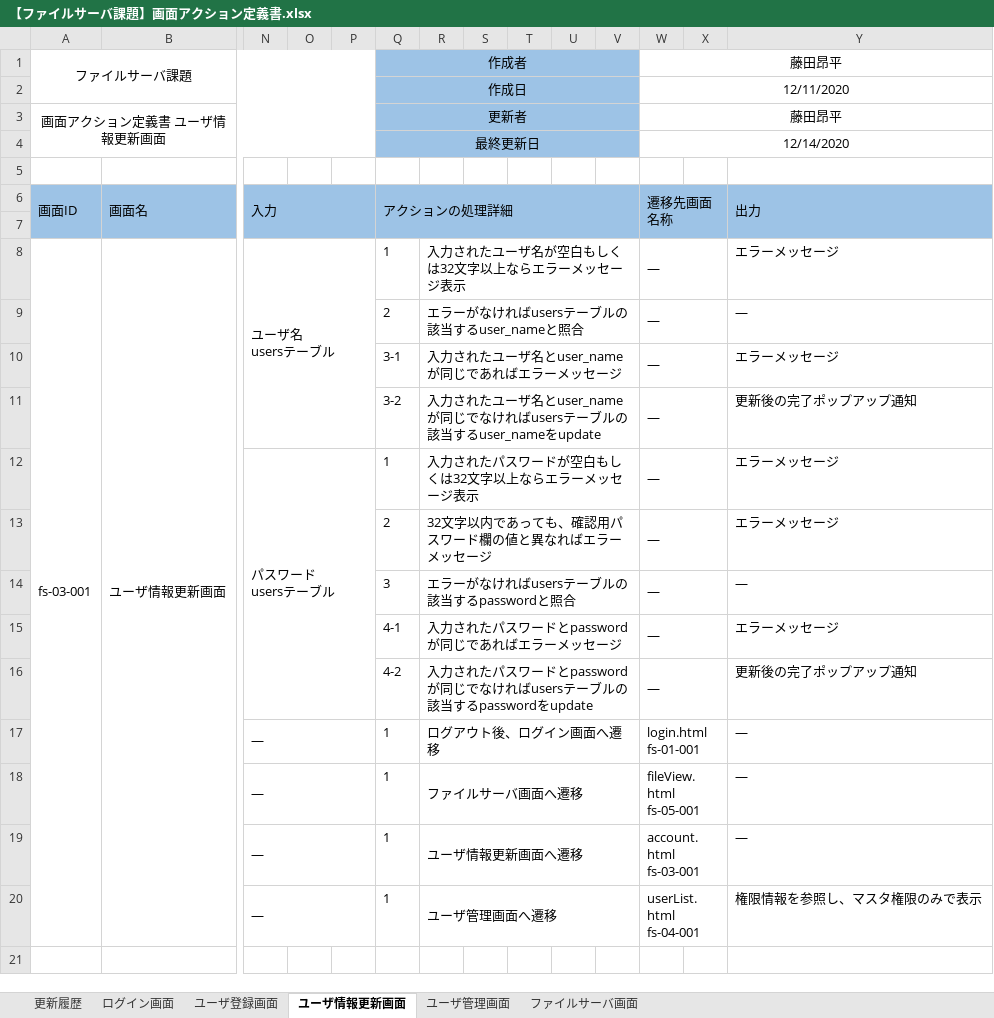
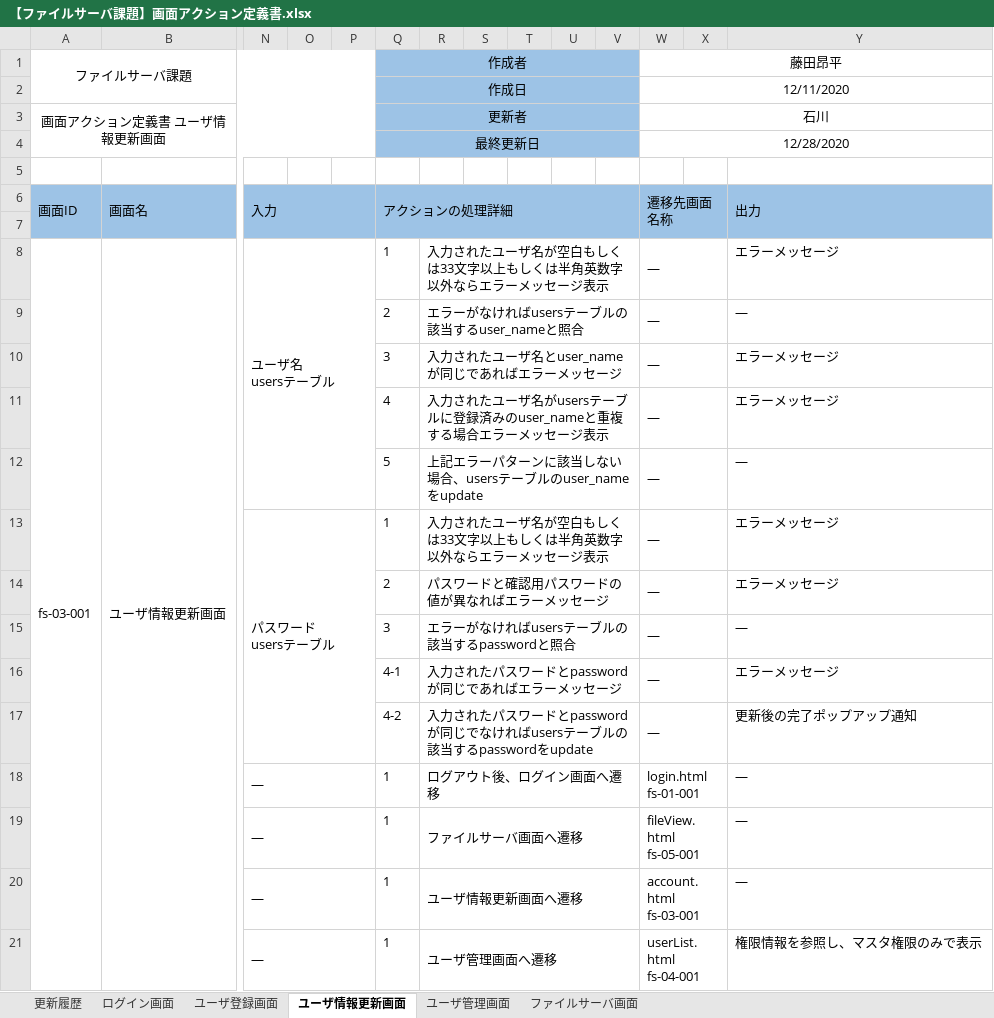
Before and after one commit to hirane/spring-project, an Excel workbook: document/【ファイルサーバ課題】画面アクション定義書.xlsx, sheet ユーザ情報更新画面, drawn as a sheet; only a part is shown, gaps mark what is left out; values as stored, in another font and other column widths than the file's, no borders; removed rows and columns are numbered as before the commit, all else as after; rows hold the shown columns only; the diff names each change by its address in the sheet, - before the commit and + after, or states it on an @@ line.

Commit message:
ri-ishikawa
ユーザ管理関係仕様書修正
PG一覧、画面アクション定義、画面一覧・画面遷移図、画面入出力一覧

```diff
--- a/document/【ファイルサーバ課題】画面アクション定義書.xlsx (sheet ユーザ情報更新画面)
+++ b/document/【ファイルサーバ課題】画面アクション定義書.xlsx (sheet ユーザ情報更新画面)
-W3 (遷移先画面名称): 藤田昂平
+W3 (遷移先画面名称): 石川
-W4 (遷移先画面名称): 12/14/2020
+W4 (遷移先画面名称): 12/28/2020
-R8: 入力されたユーザ名が空白もしくは32文字以上ならエラーメッセージ表示
+R8: 入力されたユーザ名が空白もしくは33文字以上もしくは半角英数字以外ならエラーメッセージ表示
-Q10 (アクションの処理詳細): 3-1
+Q10 (アクションの処理詳細): 3
-row 11:  |  |  |  |  | 3-2 | 入力されたユーザ名とuser_nameが同じでなければusersテーブルの該当するuser_nameをupdate |  |  |  |  | ― |  | 更新後の完了ポップアップ通知
+row 11:  |  |  |  |  | 4 | 入力されたユーザ名がusersテーブルに登録済みのuser_nameと重複する場合エラーメッセージ表示 |  |  |  |  | ― |  | エラーメッセージ
+row 12:  |  |  |  |  | 5 | 上記エラーパターンに該当しない場合、usersテーブルのuser_nameをupdate |  |  |  |  | ― |  | ―
-R13: 入力されたパスワードが空白もしくは32文字以上ならエラーメッセージ表示
+R13: 入力されたユーザ名が空白もしくは33文字以上もしくは半角英数字以外ならエラーメッセージ表示
-R14: 32文字以内であっても、確認用パスワード欄の値と異なればエラーメッセージ
+R14: パスワードと確認用パスワードの値が異なればエラーメッセージ
```
Also changed, not shown: sheet ユーザ登録画面, sheet 更新履歴, document/【ファイルサーバ課題】PG一覧.xlsx, document/【ファイルサーバ課題】画面入出力項目一覧.xlsx, 1 other file.
